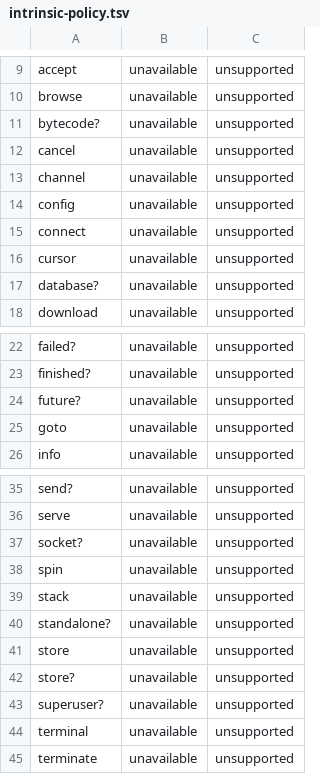
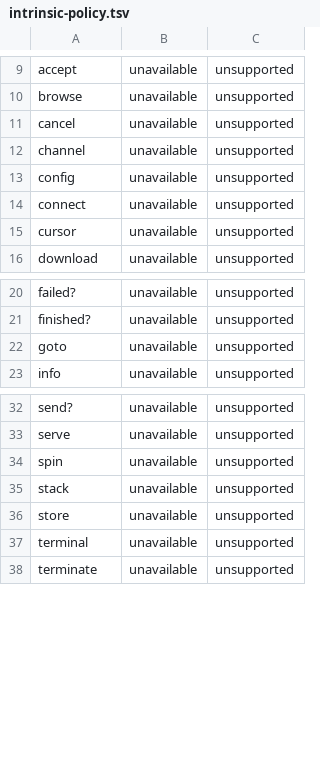
Before and after one commit to Lulzx/arturo-compiler, a TSV file: config/intrinsic-policy.tsv, drawn as a sheet; only a part is shown, gaps mark what is left out.

Commit message:
Support seven environment predicates; unavailable drops to 36
standalone?, superuser?, bytecode?, database?, socket?, store?, and
future? have host answers determined for every value a compiled
program can hold (external handles, bytecode values, and futures can
never be constructed, so the type predicates are constantly false and
future? type-errors exactly as the host does). Implement them in the
runtime, remove them from UNSUPPORTED_INTRINSICS and the policy file,
and regenerate cpp26 tables. Coverage is now 359/395 with 36
intentionally unavailable; cpp26 suite 328 pass, root corpus and the
unsupported-rejection gate still green.

```diff
--- a/config/intrinsic-policy.tsv
+++ b/config/intrinsic-policy.tsv
@@ -10,3 +10,2 @@ accept	unavailable	unsupported
 browse	unavailable	unsupported
-bytecode?	unavailable	unsupported
 cancel	unavailable	unsupported
@@ -16,3 +15,2 @@ connect	unavailable	unsupported
 cursor	unavailable	unsupported
-database?	unavailable	unsupported
 download	unavailable	unsupported
@@ -23,3 +21,2 @@ failed?	unavailable	unsupported
 finished?	unavailable	unsupported
-future?	unavailable	unsupported
 goto	unavailable	unsupported
@@ -36,9 +33,5 @@ send?	unavailable	unsupported
 serve	unavailable	unsupported
-socket?	unavailable	unsupported
 spin	unavailable	unsupported
 stack	unavailable	unsupported
-standalone?	unavailable	unsupported
 store	unavailable	unsupported
-store?	unavailable	unsupported
-superuser?	unavailable	unsupported
 terminal	unavailable	unsupported
```
Also changed, not shown: 6 other files.
